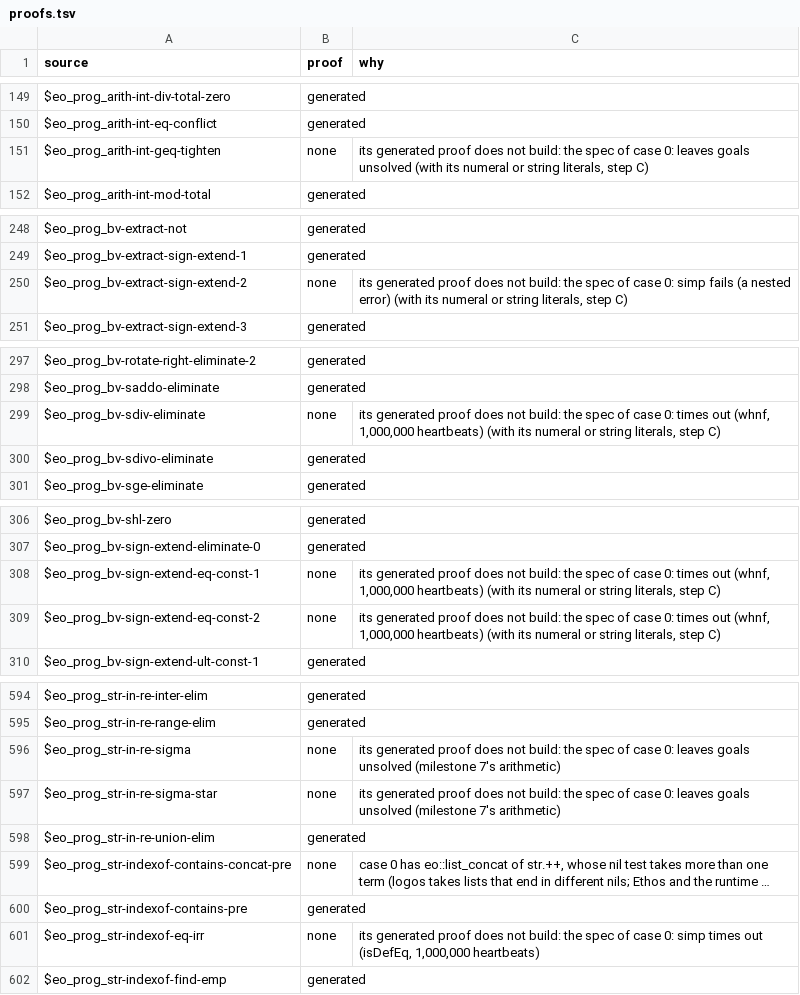
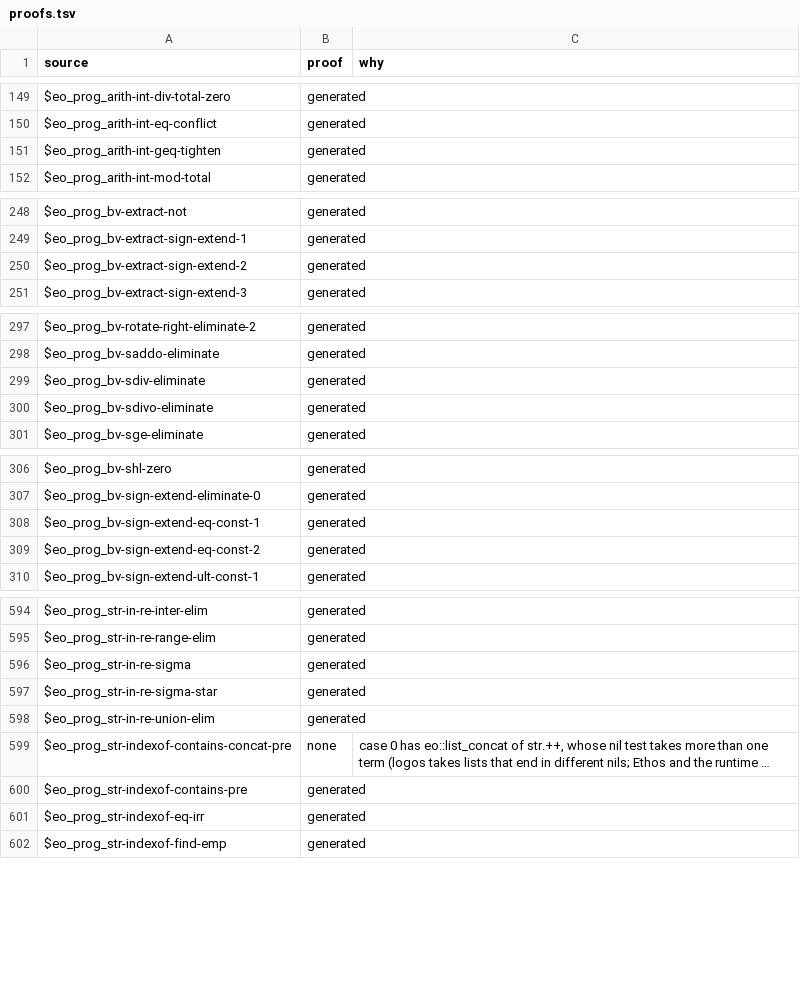
Before and after one commit to daniel-larraz/pathos, a TSV file: generated/cpc-checker/proofs.tsv, drawn as a sheet; only a part is shown, gaps mark what is left out; long unchanged cells end in …; the diff covers the shown part only; the diff names each change by its address in the sheet, - before the commit and + after, or states it on an @@ line.

```diff
--- a/generated/cpc-checker/proofs.tsv
+++ b/generated/cpc-checker/proofs.tsv
-B151 (proof): none
+B151 (proof): generated
-C151 (why): its generated proof does not build: the spec of case 0: leaves goals unsolved (with its numeral or string literals, step C)
+C151 (why): (empty)
-B250 (proof): none
+B250 (proof): generated
-C250 (why): its generated proof does not build: the spec of case 0: simp fails (a nested error) (with its numeral or string literals, step C)
+C250 (why): (empty)
-B299 (proof): none
+B299 (proof): generated
-C299 (why): its generated proof does not build: the spec of case 0: times out (whnf, 1,000,000 heartbeats) (with its numeral or string literals, step C)
+C299 (why): (empty)
-B308:B309 (proof): none
+B308:B309 (proof): generated
-C308:C309 (why): its generated proof does not build: the spec of case 0: times out (whnf, 1,000,000 heartbeats) (with its numeral or string literals, step C)
+C308:C309 (why): (empty)
-B596:B597 (proof): none
+B596:B597 (proof): generated
-C596:C597 (why): its generated proof does not build: the spec of case 0: leaves goals unsolved (milestone 7's arithmetic)
+C596:C597 (why): (empty)
-B601 (proof): none
+B601 (proof): generated
-C601 (why): its generated proof does not build: the spec of case 0: simp times out (isDefEq, 1,000,000 heartbeats)
+C601 (why): (empty)
```
Also changed, not shown: 6 edited cells elsewhere in this file, 42 other files.
